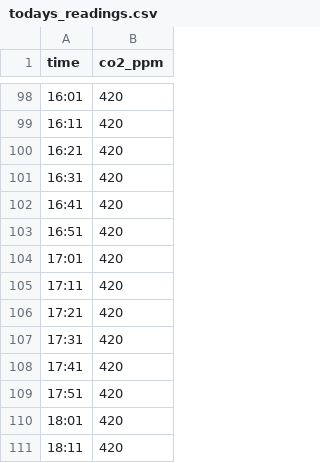
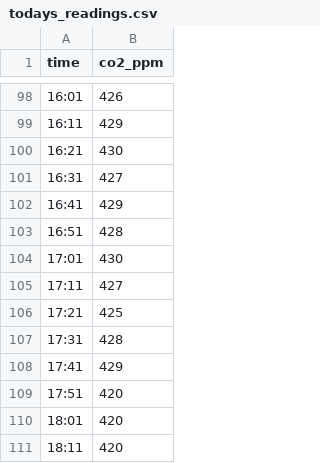
Before and after one commit to conwasa/CO2_play, a CSV file: todays_readings.csv, drawn as a sheet; only a part is shown, gaps mark what is left out; the diff covers the shown part only.

```diff
--- a/todays_readings.csv
+++ b/todays_readings.csv
@@ -98,12 +98,12 @@ time,co2_ppm
-16:01,420
-16:11,420
-16:21,420
-16:31,420
-16:41,420
-16:51,420
-17:01,420
-17:11,420
-17:21,420
-17:31,420
-17:41,420
+16:01,426
+16:11,429
+16:21,430
+16:31,427
+16:41,429
+16:51,428
+17:01,430
+17:11,427
+17:21,425
+17:31,428
+17:41,429
 17:51,420
```
Also changed, not shown: 24 edited cells elsewhere in this file, all_historic_readings.csv, all_readings.csv, 2 other files.
